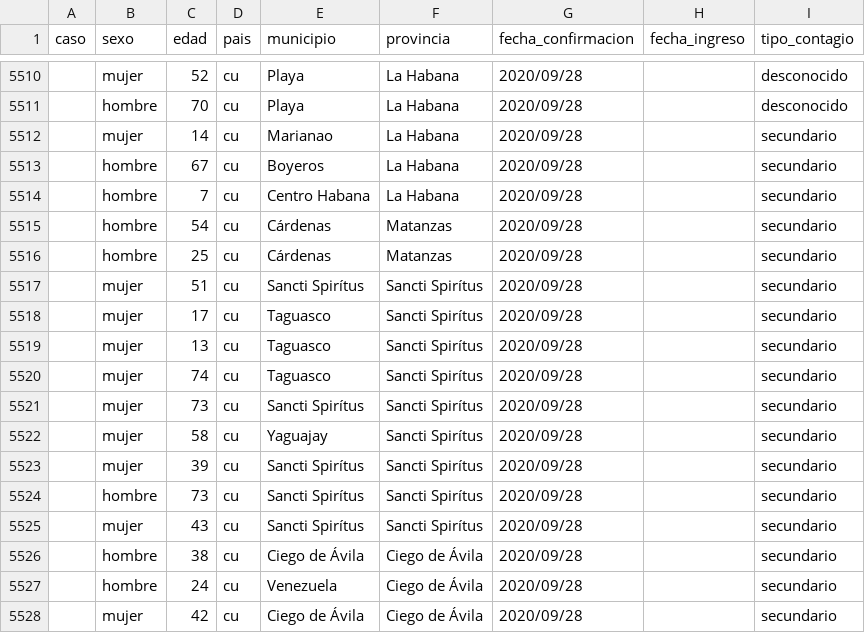
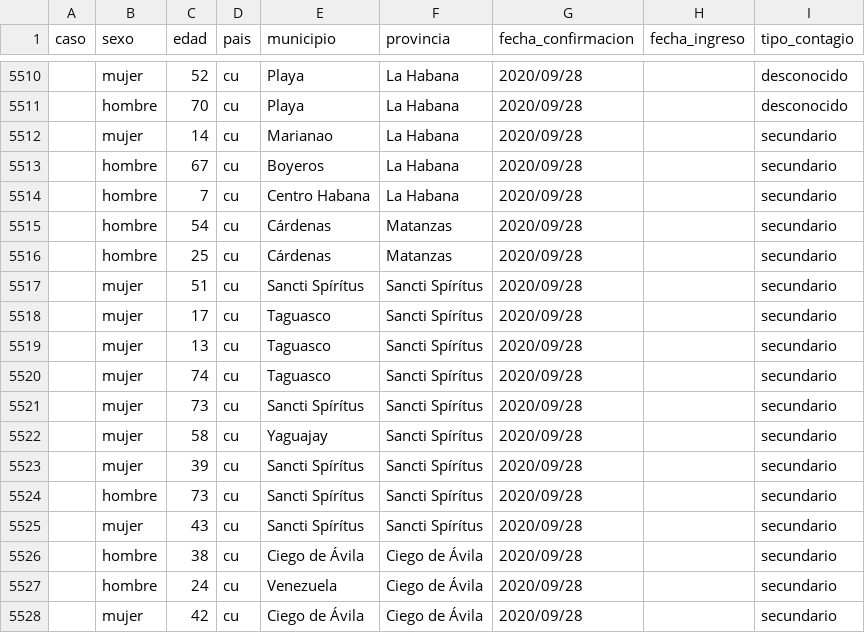
Before and after one commit to covid19cubadata/covid19cubadata.github.io, a CSV file: data/covid19-casos.csv, drawn as a sheet; only a part is shown, gaps mark what is left out.

Commit message:
Update countries data

```diff
--- a/data/covid19-casos.csv
+++ b/data/covid19-casos.csv
@@ -5516,11 +5516,11 @@ caso,sexo,edad,pais,municipio,provincia,fecha_confirmacion,fecha_ingreso,tipo_co
 ,hombre,25,cu,Cárdenas,Matanzas,2020/09/28,,secundario
-,mujer,51,cu,Sancti Spirítus,Sancti Spirítus,2020/09/28,,secundario
-,mujer,17,cu,Taguasco,Sancti Spirítus,2020/09/28,,secundario
-,mujer,13,cu,Taguasco,Sancti Spirítus,2020/09/28,,secundario
-,mujer,74,cu,Taguasco,Sancti Spirítus,2020/09/28,,secundario
-,mujer,73,cu,Sancti Spirítus,Sancti Spirítus,2020/09/28,,secundario
-,mujer,58,cu,Yaguajay,Sancti Spirítus,2020/09/28,,secundario
-,mujer,39,cu,Sancti Spirítus,Sancti Spirítus,2020/09/28,,secundario
-,hombre,73,cu,Sancti Spirítus,Sancti Spirítus,2020/09/28,,secundario
-,mujer,43,cu,Sancti Spirítus,Sancti Spirítus,2020/09/28,,secundario
+,mujer,51,cu,Sancti Spírítus,Sancti Spírítus,2020/09/28,,secundario
+,mujer,17,cu,Taguasco,Sancti Spírítus,2020/09/28,,secundario
+,mujer,13,cu,Taguasco,Sancti Spírítus,2020/09/28,,secundario
+,mujer,74,cu,Taguasco,Sancti Spírítus,2020/09/28,,secundario
+,mujer,73,cu,Sancti Spírítus,Sancti Spírítus,2020/09/28,,secundario
+,mujer,58,cu,Yaguajay,Sancti Spírítus,2020/09/28,,secundario
+,mujer,39,cu,Sancti Spírítus,Sancti Spírítus,2020/09/28,,secundario
+,hombre,73,cu,Sancti Spírítus,Sancti Spírítus,2020/09/28,,secundario
+,mujer,43,cu,Sancti Spírítus,Sancti Spírítus,2020/09/28,,secundario
 ,hombre,38,cu,Ciego de Ávila,Ciego de Ávila,2020/09/28,,secundario
```
Also changed, not shown: 3 other files.
